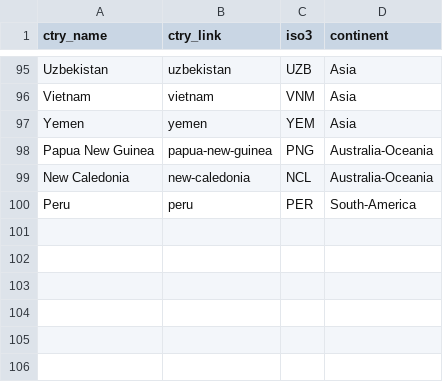
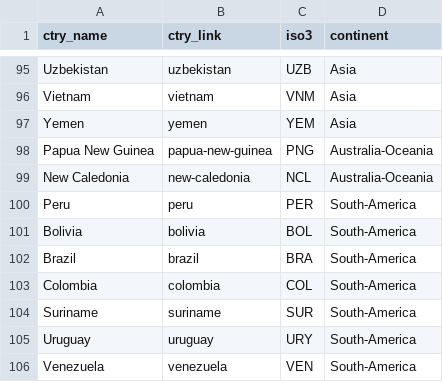
Before and after one commit to ghislainv/forestatrisk, a CSV file: forestatrisk/data/ctry_geofab.csv, drawn as a sheet; only a part is shown, gaps mark what is left out.

Commit message:
Add iso3

```diff
--- a/forestatrisk/data/ctry_geofab.csv
+++ b/forestatrisk/data/ctry_geofab.csv
@@ -100 +100,7 @@ New Caledonia;new-caledonia;NCL;Australia-Oceania
 Peru;peru;PER;South-America
+Bolivia;bolivia;BOL;South-America
+Brazil;brazil;BRA;South-America
+Colombia;colombia;COL;South-America
+Suriname;suriname;SUR;South-America
+Uruguay;uruguay;URY;South-America
+Venezuela;venezuela;VEN;South-America
```
